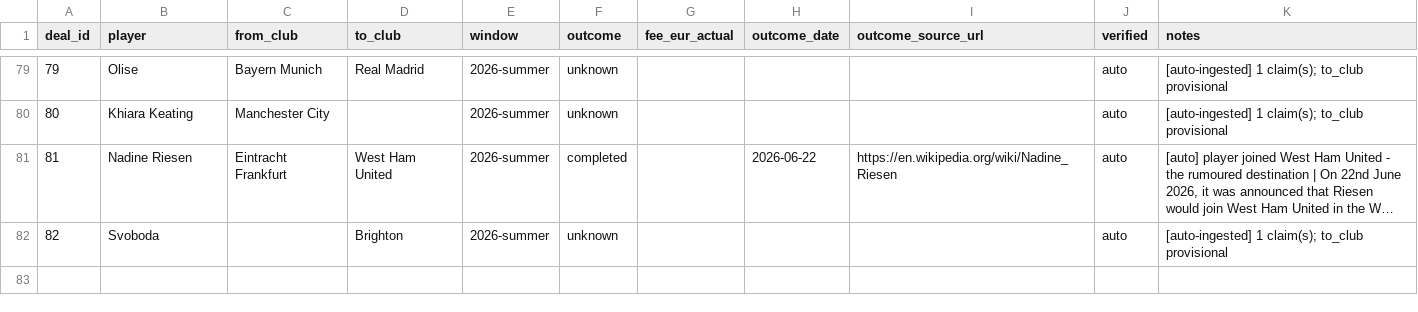
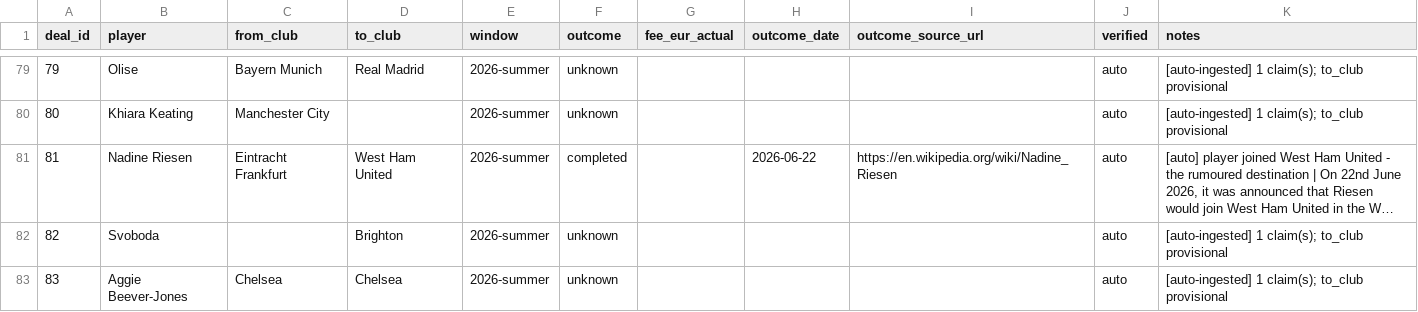
Before and after one commit to har27il/transfer-truth, a CSV file: ground-truth/deals.csv, drawn as a sheet; only a part is shown, gaps mark what is left out; long unchanged cells end in …; the diff names each change by its address in the sheet, - before the commit and + after, or states it on an @@ line.

```diff
--- a/ground-truth/deals.csv
+++ b/ground-truth/deals.csv
+row 83: 83 | Aggie Beever-Jones | Chelsea | Chelsea | 2026-summer | unknown |  |  |  | auto | [auto-ingested] 1 claim(s); to_club provisional
```
Also changed, not shown: 2 other files.
